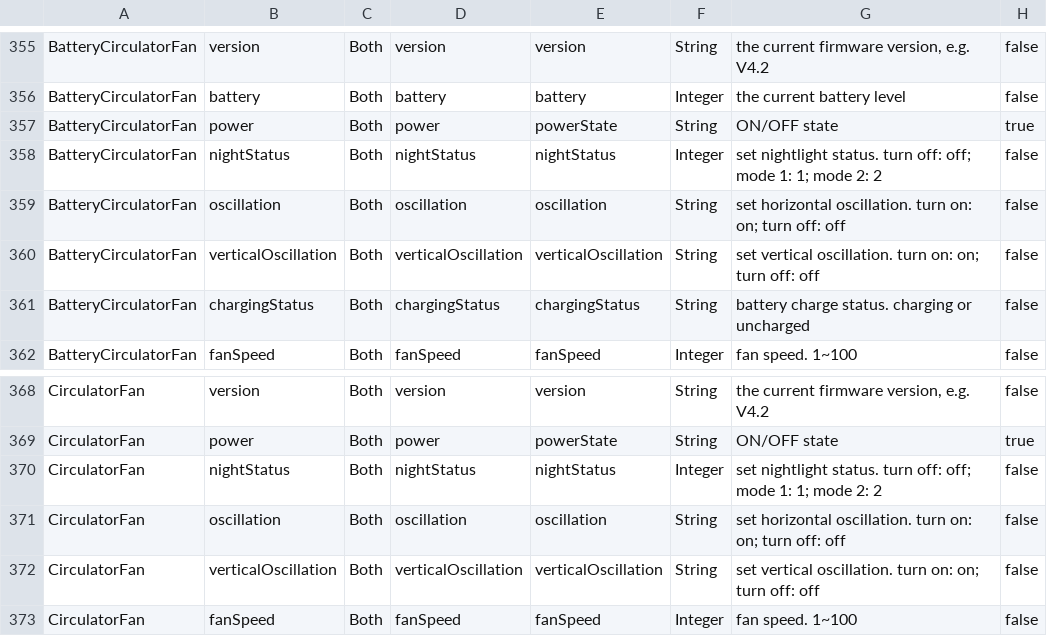
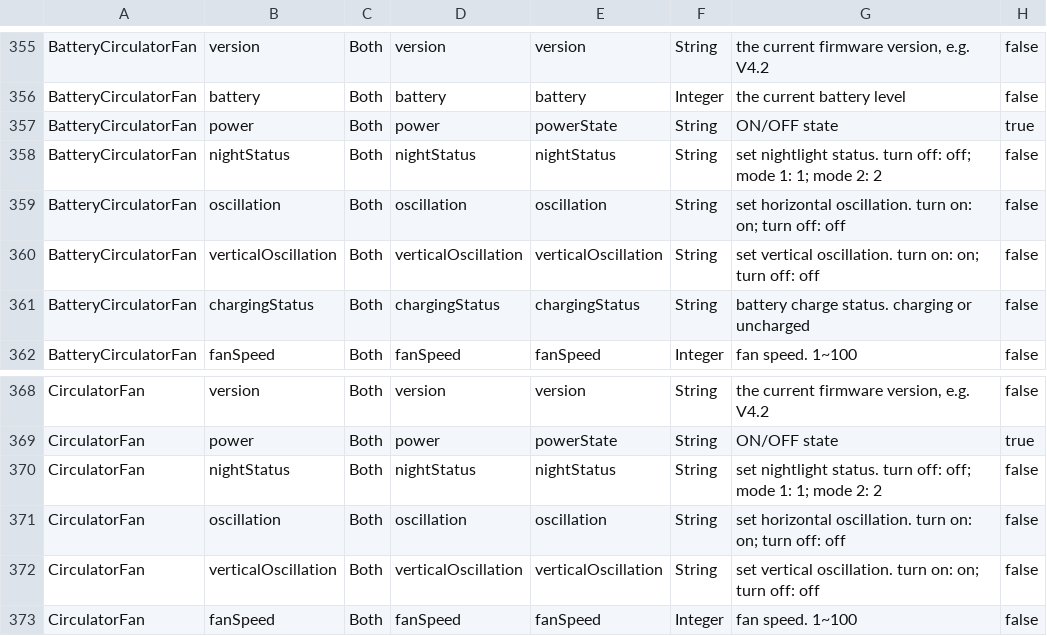
Before and after one commit to hsakoh/switchbot-mqtt, a CSV file: src/SwitchBotMqttApp/MasterData/FieldDefinition.csv, drawn as a sheet; only a part is shown, gaps mark what is left out; the diff names each change by its address in the sheet, - before the commit and + after, or states it on an @@ line.

Commit message:
fix BatteryCirculatorFan,CirculatorFan nightStatus field datatype integer to string

```diff
--- a/src/SwitchBotMqttApp/MasterData/FieldDefinition.csv
+++ b/src/SwitchBotMqttApp/MasterData/FieldDefinition.csv
-F358: Integer
+F358: String
-F370: Integer
+F370: String
```
